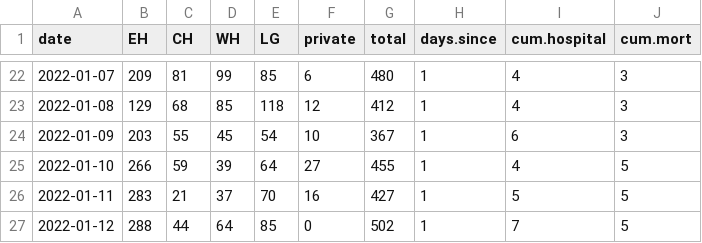
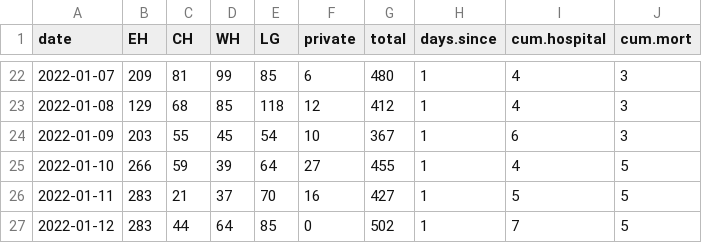
Before and after one commit to ahurford/covid-nl, a CSV file: NL.csv, drawn as a sheet; only a part is shown, gaps mark what is left out.

Commit message:
Update NL.csv

```diff
--- a/NL.csv
+++ b/NL.csv
@@ -26,2 +26,2 @@ date, EH, CH, WH, LG,  private,total, days.since, cum.hospital, cum.mort
 2022-01-11, 283,21,37,70,16,427,1,5,5
-2022-01-12, 288,44,64,85,0,502,1,7,5
+2022-01-12, 283,44,64,85,0,502,1,7,5
```
